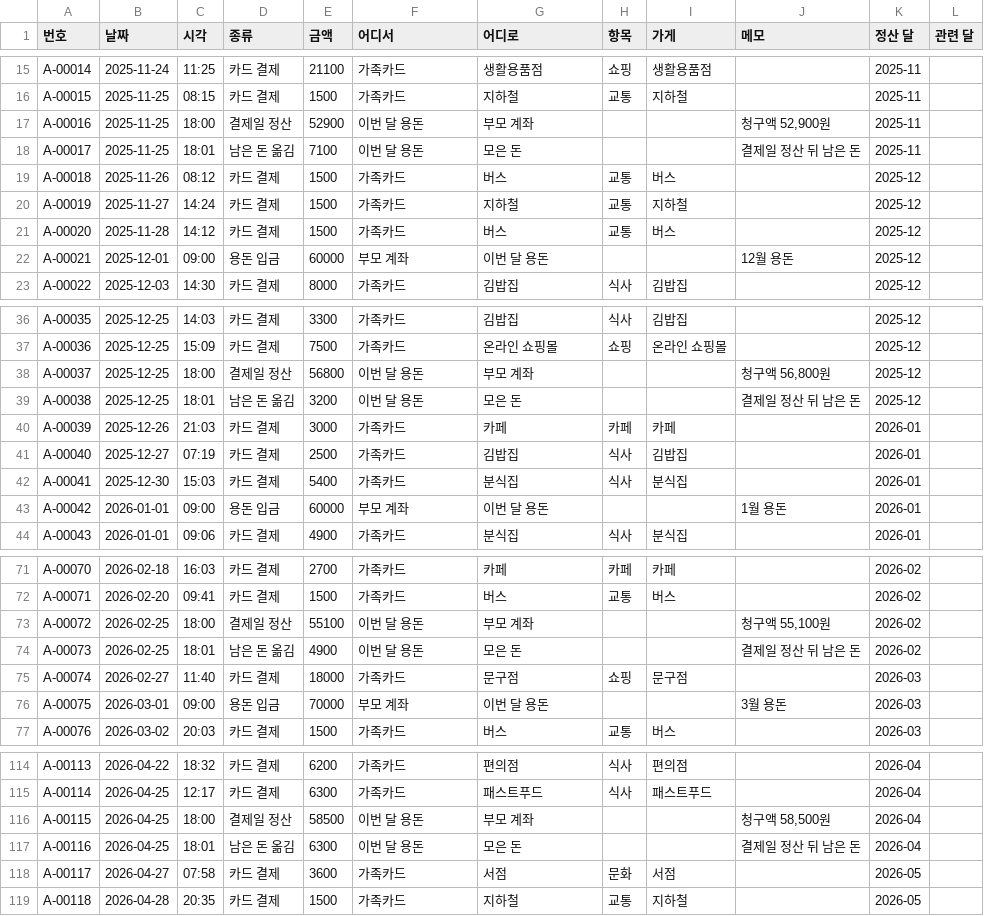
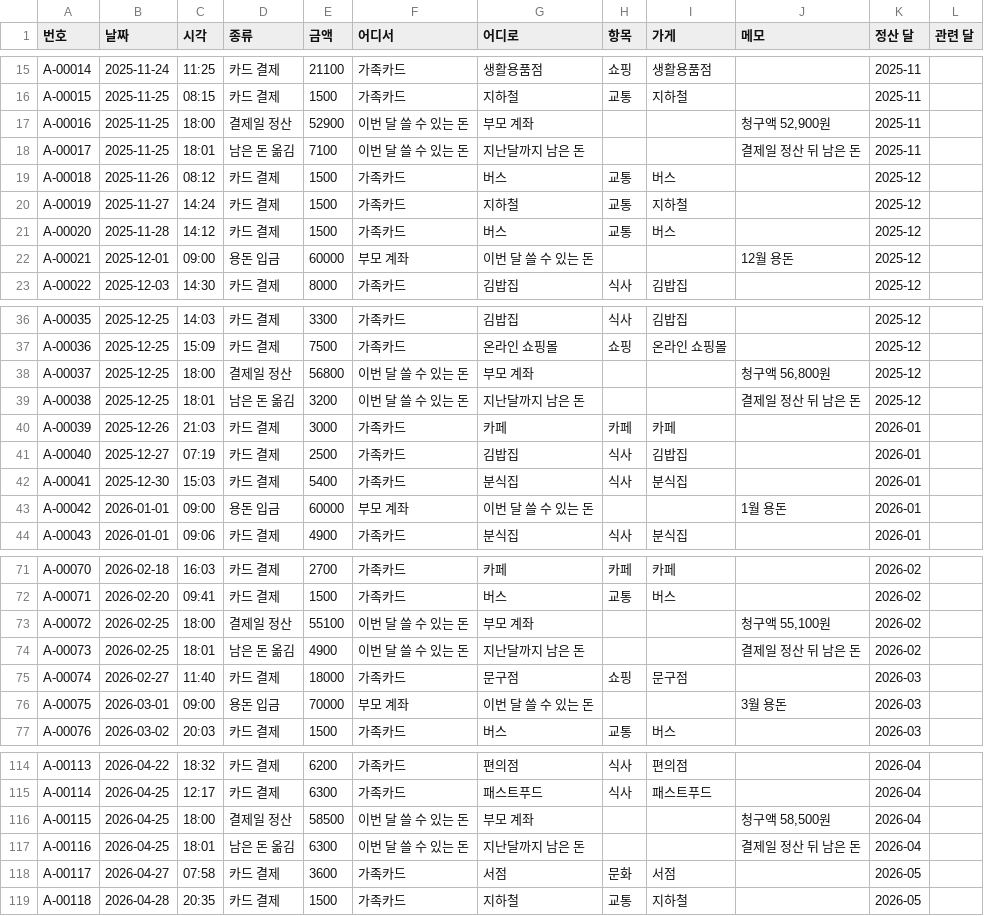
Before and after one commit to 14thLikeLionProject4Team/RAG-LLM, a CSV file: danchu-ledger/out/family_a/원장.csv, drawn as a sheet; only a part is shown, gaps mark what is left out; the diff covers the shown part only.

```diff
--- a/danchu-ledger/out/family_a/원장.csv
+++ b/danchu-ledger/out/family_a/원장.csv
@@ -16,4 +16,4 @@ A-00014,2025-11-24,11:25,카드 결제,21100,가족카드,생활용품점,쇼핑
 A-00015,2025-11-25,08:15,카드 결제,1500,가족카드,지하철,교통,지하철,,2025-11,
-A-00016,2025-11-25,18:00,결제일 정산,52900,이번 달 용돈,부모 계좌,,,"청구액 52,900원",2025-11,
-A-00017,2025-11-25,18:01,남은 돈 옮김,7100,이번 달 용돈,모은 돈,,,결제일 정산 뒤 남은 돈,2025-11,
+A-00016,2025-11-25,18:00,결제일 정산,52900,이번 달 쓸 수 있는 돈,부모 계좌,,,"청구액 52,900원",2025-11,
+A-00017,2025-11-25,18:01,남은 돈 옮김,7100,이번 달 쓸 수 있는 돈,지난달까지 남은 돈,,,결제일 정산 뒤 남은 돈,2025-11,
 A-00018,2025-11-26,08:12,카드 결제,1500,가족카드,버스,교통,버스,,2025-12,
@@ -21,3 +21,3 @@ A-00019,2025-11-27,14:24,카드 결제,1500,가족카드,지하철,교통,지하
 A-00020,2025-11-28,14:12,카드 결제,1500,가족카드,버스,교통,버스,,2025-12,
-A-00021,2025-12-01,09:00,용돈 입금,60000,부모 계좌,이번 달 용돈,,,12월 용돈,2025-12,
+A-00021,2025-12-01,09:00,용돈 입금,60000,부모 계좌,이번 달 쓸 수 있는 돈,,,12월 용돈,2025-12,
 A-00022,2025-12-03,14:30,카드 결제,8000,가족카드,김밥집,식사,김밥집,,2025-12,
@@ -37,4 +37,4 @@ A-00035,2025-12-25,14:03,카드 결제,3300,가족카드,김밥집,식사,김밥
 A-00036,2025-12-25,15:09,카드 결제,7500,가족카드,온라인 쇼핑몰,쇼핑,온라인 쇼핑몰,,2025-12,
-A-00037,2025-12-25,18:00,결제일 정산,56800,이번 달 용돈,부모 계좌,,,"청구액 56,800원",2025-12,
-A-00038,2025-12-25,18:01,남은 돈 옮김,3200,이번 달 용돈,모은 돈,,,결제일 정산 뒤 남은 돈,2025-12,
+A-00037,2025-12-25,18:00,결제일 정산,56800,이번 달 쓸 수 있는 돈,부모 계좌,,,"청구액 56,800원",2025-12,
+A-00038,2025-12-25,18:01,남은 돈 옮김,3200,이번 달 쓸 수 있는 돈,지난달까지 남은 돈,,,결제일 정산 뒤 남은 돈,2025-12,
 A-00039,2025-12-26,21:03,카드 결제,3000,가족카드,카페,카페,카페,,2026-01,
@@ -42,3 +42,3 @@ A-00040,2025-12-27,07:19,카드 결제,2500,가족카드,김밥집,식사,김밥
 A-00041,2025-12-30,15:03,카드 결제,5400,가족카드,분식집,식사,분식집,,2026-01,
-A-00042,2026-01-01,09:00,용돈 입금,60000,부모 계좌,이번 달 용돈,,,1월 용돈,2026-01,
+A-00042,2026-01-01,09:00,용돈 입금,60000,부모 계좌,이번 달 쓸 수 있는 돈,,,1월 용돈,2026-01,
 A-00043,2026-01-01,09:06,카드 결제,4900,가족카드,분식집,식사,분식집,,2026-01,
@@ -72,6 +72,6 @@ A-00070,2026-02-18,16:03,카드 결제,2700,가족카드,카페,카페,카페,,2
 A-00071,2026-02-20,09:41,카드 결제,1500,가족카드,버스,교통,버스,,2026-02,
-A-00072,2026-02-25,18:00,결제일 정산,55100,이번 달 용돈,부모 계좌,,,"청구액 55,100원",2026-02,
-A-00073,2026-02-25,18:01,남은 돈 옮김,4900,이번 달 용돈,모은 돈,,,결제일 정산 뒤 남은 돈,2026-02,
+A-00072,2026-02-25,18:00,결제일 정산,55100,이번 달 쓸 수 있는 돈,부모 계좌,,,"청구액 55,100원",2026-02,
+A-00073,2026-02-25,18:01,남은 돈 옮김,4900,이번 달 쓸 수 있는 돈,지난달까지 남은 돈,,,결제일 정산 뒤 남은 돈,2026-02,
 A-00074,2026-02-27,11:40,카드 결제,18000,가족카드,문구점,쇼핑,문구점,,2026-03,
-A-00075,2026-03-01,09:00,용돈 입금,70000,부모 계좌,이번 달 용돈,,,3월 용돈,2026-03,
+A-00075,2026-03-01,09:00,용돈 입금,70000,부모 계좌,이번 달 쓸 수 있는 돈,,,3월 용돈,2026-03,
 A-00076,2026-03-02,20:03,카드 결제,1500,가족카드,버스,교통,버스,,2026-03,
@@ -115,4 +115,4 @@ A-00113,2026-04-22,18:32,카드 결제,6200,가족카드,편의점,식사,편의
 A-00114,2026-04-25,12:17,카드 결제,6300,가족카드,패스트푸드,식사,패스트푸드,,2026-04,
-A-00115,2026-04-25,18:00,결제일 정산,58500,이번 달 용돈,부모 계좌,,,"청구액 58,500원",2026-04,
-A-00116,2026-04-25,18:01,남은 돈 옮김,6300,이번 달 용돈,모은 돈,,,결제일 정산 뒤 남은 돈,2026-04,
+A-00115,2026-04-25,18:00,결제일 정산,58500,이번 달 쓸 수 있는 돈,부모 계좌,,,"청구액 58,500원",2026-04,
+A-00116,2026-04-25,18:01,남은 돈 옮김,6300,이번 달 쓸 수 있는 돈,지난달까지 남은 돈,,,결제일 정산 뒤 남은 돈,2026-04,
 A-00117,2026-04-27,07:58,카드 결제,3600,가족카드,서점,문화,서점,,2026-05,
```
Also changed, not shown: 33 edited cells elsewhere in this file, danchu-ledger/out/family_a/월별요약.csv, danchu-ledger/out/family_b/원장.csv, 10 other files.
